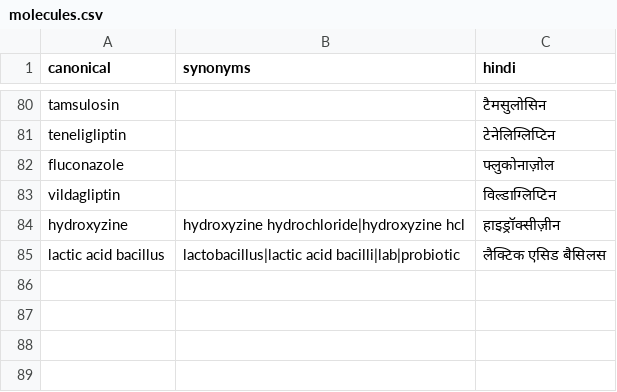
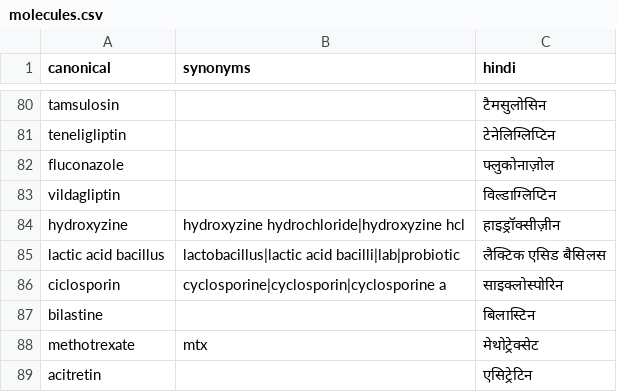
Before and after one commit to GamerxD01/Dawa-Daam, a CSV file: data/src/molecules.csv, drawn as a sheet; only a part is shown, gaps mark what is left out; the diff names each change by its address in the sheet, - before the commit and + after, or states it on an @@ line.

```diff
--- a/data/src/molecules.csv
+++ b/data/src/molecules.csv
+row 86: ciclosporin | cyclosporine|cyclosporin|cyclosporine a | साइक्लोस्पोरिन
+row 87: bilastine |  | बिलास्टिन
+row 88: methotrexate | mtx | मेथोट्रेक्सेट
+row 89: acitretin |  | एसिट्रेटिन
```
Also changed, not shown: data/src/janaushadhi.csv.
